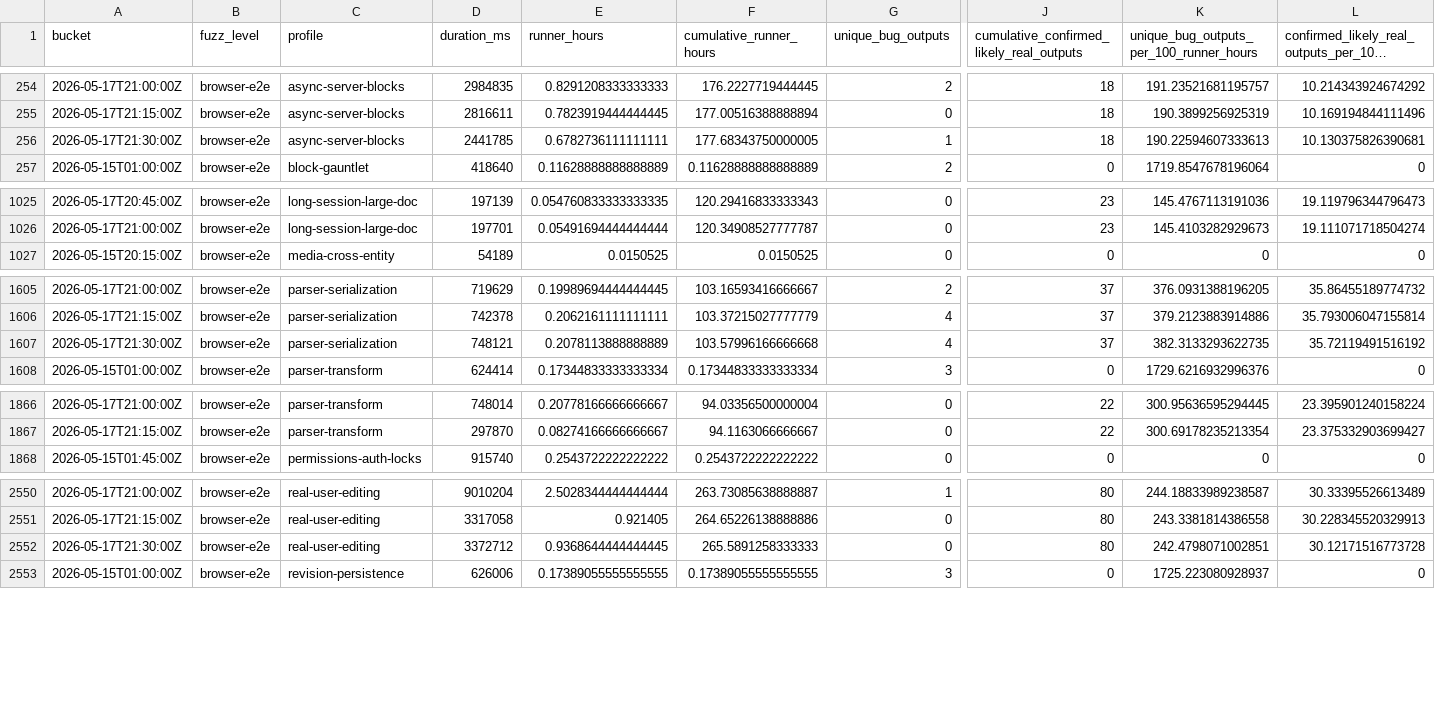
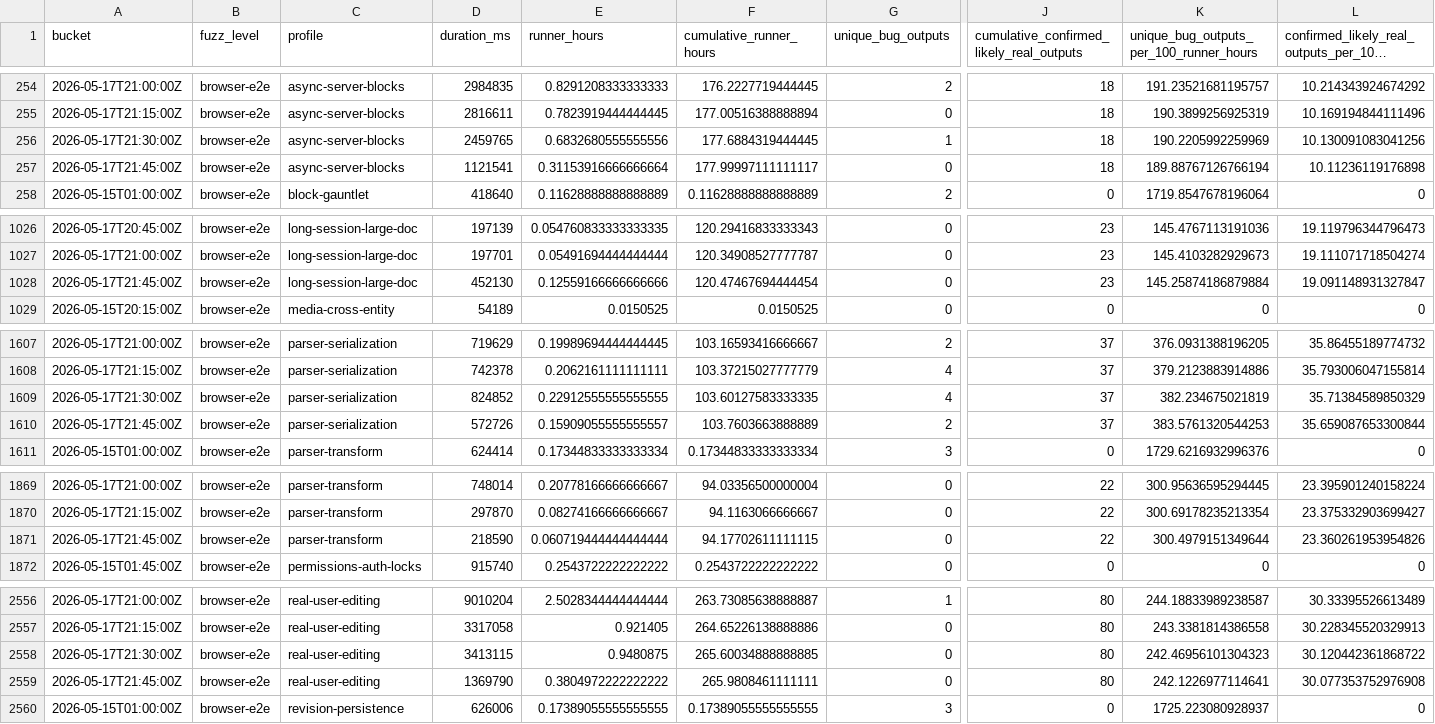
Before and after one commit to danluu/gutenberg, a CSV file: docs/explanations/architecture/rtc-jetstream2-fuzz-trends-20260515/data/bug_output_effectiveness_by_profile.csv, drawn as a sheet; only a part is shown, gaps mark what is left out; long unchanged cells end in …; addresses are those after the commit; rows hold the shown columns only; the diff covers the shown part only; the diff names each change by its address in the sheet, - before the commit and + after, or states it on an @@ line.

```diff
--- a/docs/explanations/architecture/rtc-jetstream2-fuzz-trends-20260515/data/bug_output_effectiveness_by_profile.csv
+++ b/docs/explanations/architecture/rtc-jetstream2-fuzz-trends-20260515/data/bug_output_effectiveness_by_profile.csv
-D256 (duration_ms): 2441785
+D256 (duration_ms): 2459765
-E256 (runner_hours): 0.6782736111111111
+E256 (runner_hours): 0.6832680555555556
-F256 (cumulative_runner_hours): 177.68343750000005
+F256 (cumulative_runner_hours): 177.6884319444445
-K256: 190.22594607333613
+K256: 190.2205992259969
-L256: 10.130375826390681
+L256: 10.130091083041256
+row 257: 2026-05-17T21:45:00Z | browser-e2e | async-server-blocks | 1121541 | 0.31153916666666664 | 177.99997111111117 | 0 | 18 | 189.88767126766194 | 10.11236119176898
+row 1028: 2026-05-17T21:45:00Z | browser-e2e | long-session-large-doc | 452130 | 0.12559166666666666 | 120.47467694444454 | 0 | 23 | 145.25874186879884 | 19.091148931327847
-D1609 (duration_ms): 748121
+D1609 (duration_ms): 824852
-E1609 (runner_hours): 0.2078113888888889
+E1609 (runner_hours): 0.22912555555555555
-F1609 (cumulative_runner_hours): 103.57996166666668
+F1609 (cumulative_runner_hours): 103.60127583333335
-K1609: 382.3133293622735
+K1609: 382.234675021819
-L1609: 35.72119491516192
+L1609: 35.71384589850329
+row 1610: 2026-05-17T21:45:00Z | browser-e2e | parser-serialization | 572726 | 0.15909055555555557 | 103.7603663888889 | 2 | 37 | 383.5761320544253 | 35.659087653300844
+row 1871: 2026-05-17T21:45:00Z | browser-e2e | parser-transform | 218590 | 0.060719444444444444 | 94.17702611111115 | 0 | 22 | 300.4979151349644 | 23.360261953954826
-D2558 (duration_ms): 3372712
+D2558 (duration_ms): 3413115
-E2558 (runner_hours): 0.9368644444444445
+E2558 (runner_hours): 0.9480875
-F2558 (cumulative_runner_hours): 265.5891258333333
+F2558 (cumulative_runner_hours): 265.60034888888885
-K2558: 242.4798071002851
+K2558: 242.46956101304323
-L2558: 30.12171516773728
+L2558: 30.120442361868722
+row 2559: 2026-05-17T21:45:00Z | browser-e2e | real-user-editing | 1369790 | 0.3804972222222222 | 265.9808461111111 | 0 | 80 | 242.1226977114641 | 30.077353752976908
```
Also changed, not shown: 6 added rows elsewhere in this file, docs/explanations/architecture/rtc-jetstream2-fuzz-trends-20260515/data/bug_effectiveness_by_level.csv, docs/explanations/architecture/rtc-jetstream2-fuzz-trends-20260515/data/bug_effectiveness_by_profile.csv, 48 other files.
